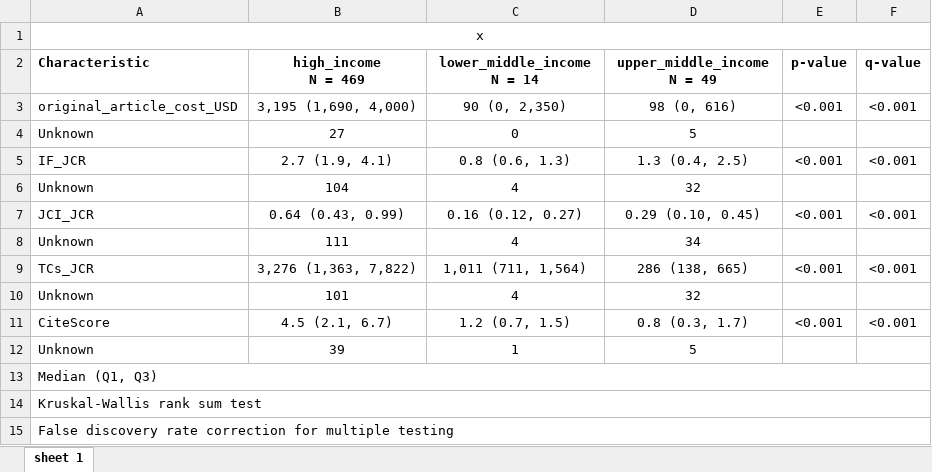
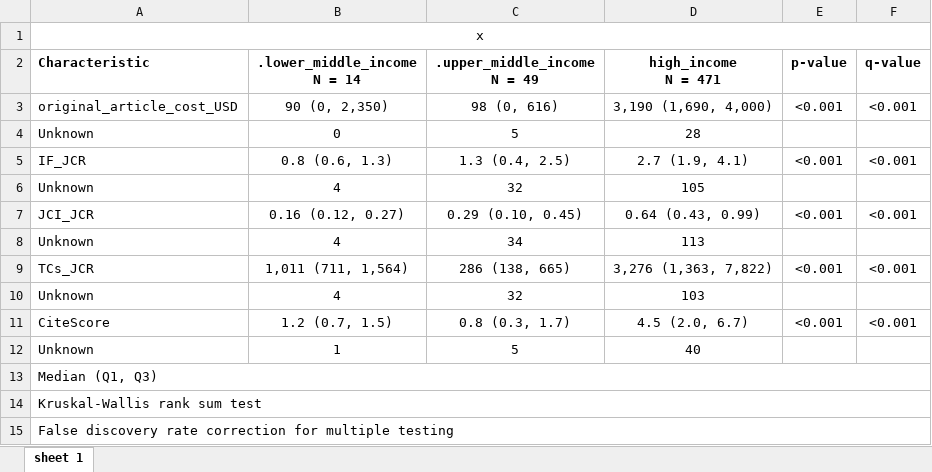
Before and after one commit to Shebli-del/Journal, an Excel workbook: by World_bank_classification.xlsx, sheet sheet 1, drawn as a sheet; values as stored, in another font and other column widths than the file's, no borders; removed rows and columns are numbered as before the commit, all else as after; ↵ is a line break in a cell; the diff names each change by its address in the sheet, - before the commit and + after, or states it on an @@ line.

```diff
--- a/by World_bank_classification.xlsx (sheet sheet 1)
+++ b/by World_bank_classification.xlsx (sheet sheet 1)
-column B (high_income N = 469), rows 3-12: 3,195 (1,690, 4,000) | 27 | 2.7 (1.9, 4.1) | 104 | 0.64 (0.43, 0.99) | 111 | 3,276 (1,363, 7,822) | 101 | 4.5 (2.1, 6.7) | 39
+column D (high_income N = 471), rows 3-12: 3,190 (1,690, 4,000) | 28 | 2.7 (1.9, 4.1) | 105 | 0.64 (0.43, 0.99) | 113 | 3,276 (1,363, 7,822) | 103 | 4.5 (2.0, 6.7) | 40
-B2: lower_middle_income ↵ N = 14
+B2: .lower_middle_income ↵ N = 14
-C2: upper_middle_income ↵ N = 49
+C2: .upper_middle_income ↵ N = 49
```
Also changed, not shown: Impact factor and cost by region (using means).xlsx, Impact factor and cost by region.xlsx, 11 other files.
